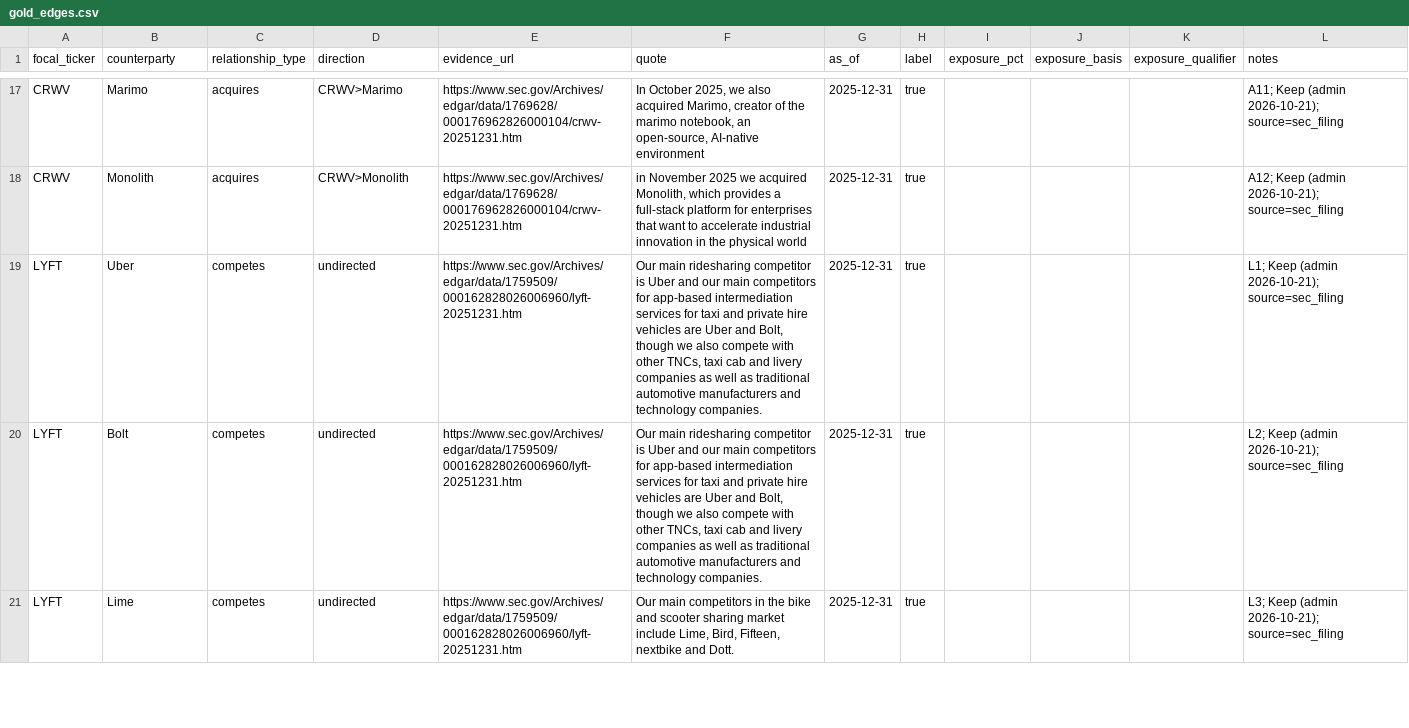
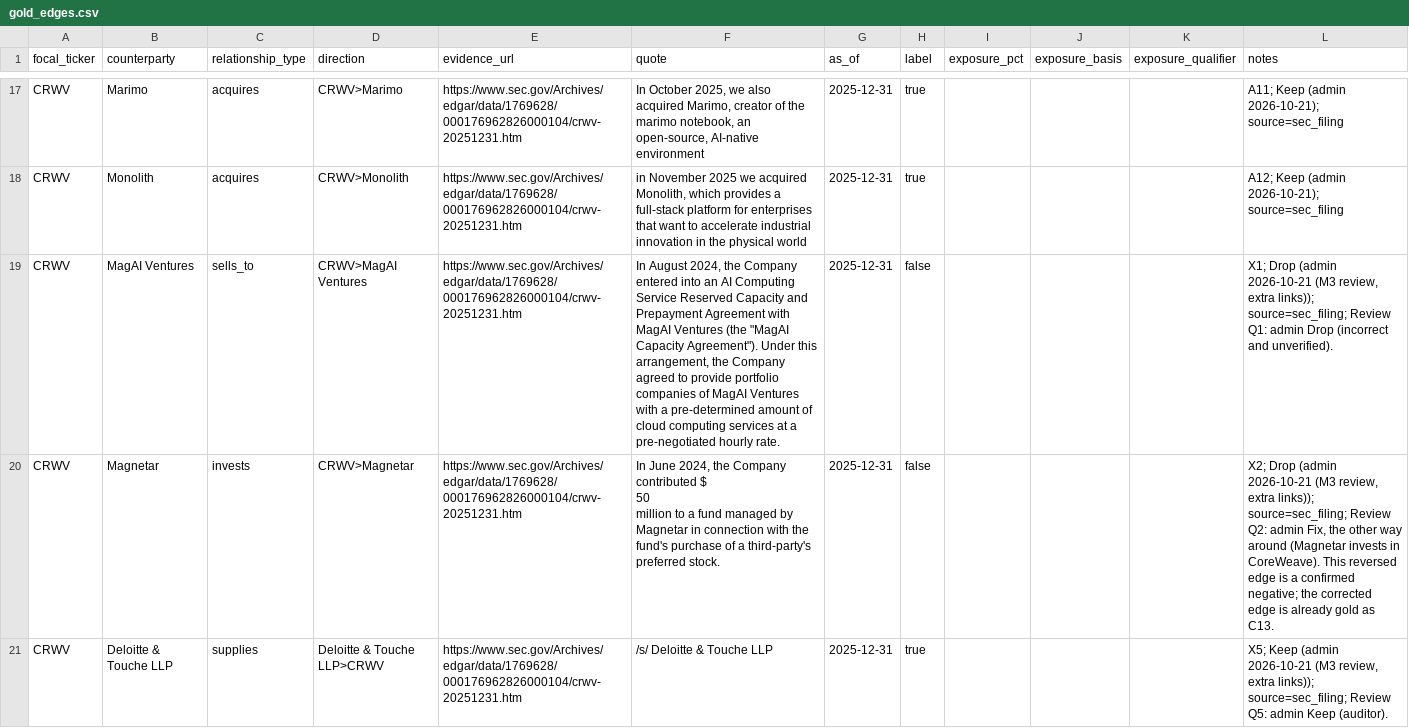
Before and after one commit to oppoverseai-hue/gaurberg, a CSV file: evals/gold/gold_edges.csv, drawn as a sheet; only a part is shown, gaps mark what is left out; the shorter side is filled out with more unchanged rows; ↵ is a line break in a cell; the diff covers the shown part only; the diff names each change by its address in the sheet, - before the commit and + after, or states it on an @@ line.

```diff
--- a/evals/gold/gold_edges.csv
+++ b/evals/gold/gold_edges.csv
+row 19: CRWV | MagAI Ventures | sells_to | CRWV>MagAI Ventures | https://www.sec.gov/Archives/edgar/data/1769628/000176962826000104/crwv-20251231.htm | In August 2024, the Company entered into an AI Computing Service Reserved Capacity and Prepayment Agreement with MagAI Ventures (the "MagAI Capacity Agreement"). Under this arrangement, the Company agreed to provide portfolio companies of MagAI Ventures with a pre-determined amount of cloud computing services at a pre-negotiated hourly rate. | 2025-12-31 | false |  |  |  | X1; Drop (admin 2026-10-21 (M3 review, extra links)); source=sec_filing; Review Q1: admin Drop (incorrect and unverified).
+row 20: CRWV | Magnetar | invests | CRWV>Magnetar | https://www.sec.gov/Archives/edgar/data/1769628/000176962826000104/crwv-20251231.htm | In June 2024, the Company contributed $ ↵ 50 ↵ million to a fund managed by Magnetar in connection with the fund's purchase of a third-party's preferred stock. | 2025-12-31 | false |  |  |  | X2; Drop (admin 2026-10-21 (M3 review, extra links)); source=sec_filing; Review Q2: admin Fix, the other way around (Magnetar invests in CoreWeave). This reversed edge is a confirmed negative; the corrected edge is already gold as C13.
+row 21: CRWV | Deloitte & Touche LLP | supplies | Deloitte & Touche LLP>CRWV | https://www.sec.gov/Archives/edgar/data/1769628/000176962826000104/crwv-20251231.htm | /s/ Deloitte & Touche LLP | 2025-12-31 | true |  |  |  | X5; Keep (admin 2026-10-21 (M3 review, extra links)); source=sec_filing; Review Q5: admin Keep (auditor).
```
Also changed, not shown: 6 added rows elsewhere in this file, evals/gold/verdicts/CRWV.csv, evals/gold/verdicts/LYFT.csv, 14 other files.
